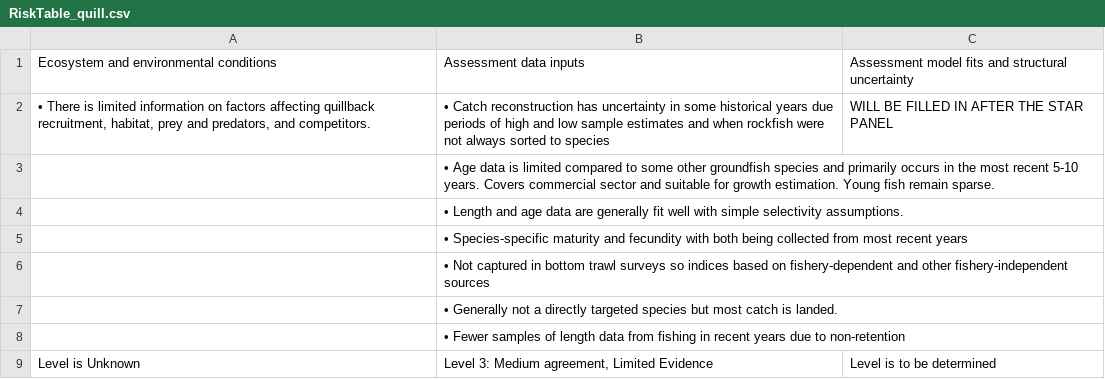
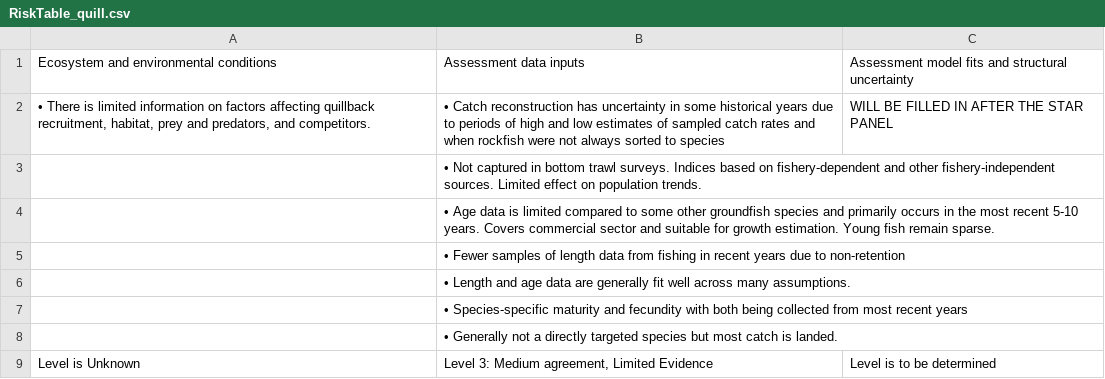
Before and after one commit to pfmc-assessments/CA_quillback_rockfish_2025, a CSV file: report/tables/RiskTable_quill.csv, drawn as a sheet.

Commit message:
Finalize risk table

```diff
--- a/report/tables/RiskTable_quill.csv
+++ b/report/tables/RiskTable_quill.csv
@@ -1,9 +1,9 @@
 Ecosystem and environmental conditions,Assessment data inputs,Assessment model fits and structural uncertainty
-"• There is limited information on factors affecting quillback recruitment, habitat, prey and predators, and competitors.",• Catch reconstruction has uncertainty in some historical years due periods of high and low sample estimates  and when rockfish were not always sorted to species,WILL BE FILLED IN AFTER THE STAR PANEL
+"• There is limited information on factors affecting quillback recruitment, habitat, prey and predators, and competitors.",• Catch reconstruction has uncertainty in some historical years due to periods of high and low estimates of sampled catch rates and when rockfish were not always sorted to species,WILL BE FILLED IN AFTER THE STAR PANEL
+,• Not captured in bottom trawl surveys. Indices based on fishery-dependent and other fishery-independent sources. Limited effect on population trends. ,
 ,• Age data is limited compared to some other groundfish species and primarily occurs in the most recent 5-10 years. Covers commercial sector and suitable for growth estimation. Young fish remain sparse.,
-,• Length and age data are generally fit well with simple selectivity assumptions. ,
+,• Fewer samples of length data from fishing in recent years due to non-retention,
+,• Length and age data are generally fit well across many assumptions. ,
 ,• Species-specific maturity and fecundity with both being collected from most recent years,
-,• Not captured in bottom trawl surveys so indices based on fishery-dependent and other fishery-independent sources,
 ,• Generally not a directly targeted species but most catch is landed.,
-,• Fewer samples of length data from fishing in recent years due to non-retention,
 Level is Unknown,"Level 3: Medium agreement, Limited Evidence",Level is to be determined
```
